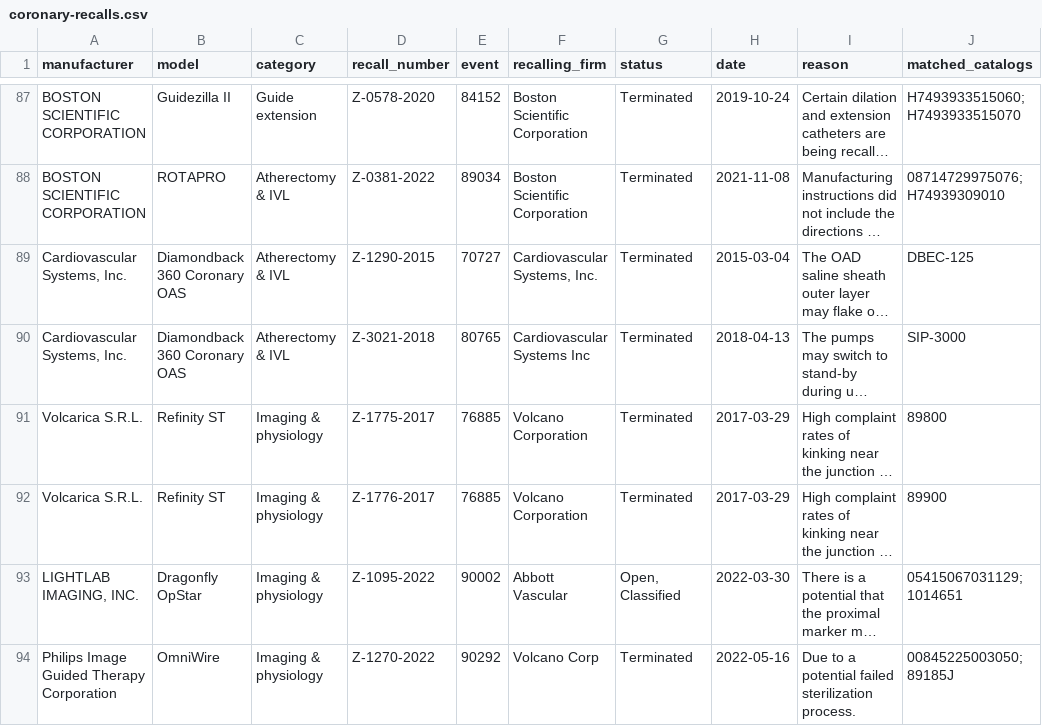
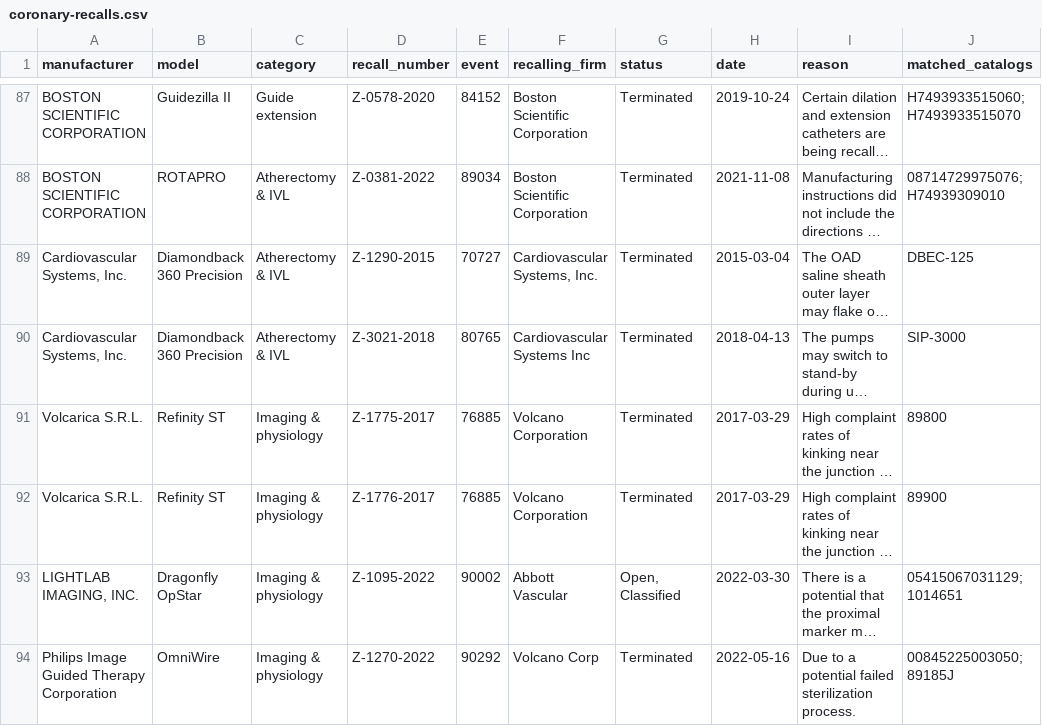
Before and after one commit to jeffmcd83/coronary-compare, a CSV file: coronary-recalls.csv, drawn as a sheet; only a part is shown, gaps mark what is left out; long unchanged cells end in …; the diff names each change by its address in the sheet, - before the commit and + after, or states it on an @@ line.

```diff
--- a/coronary-recalls.csv
+++ b/coronary-recalls.csv
-B89:B90 (model): Diamondback 360 Coronary OAS
+B89:B90 (model): Diamondback 360 Precision
```
Also changed, not shown: coronary-specs-verified.csv, 17 other files.
